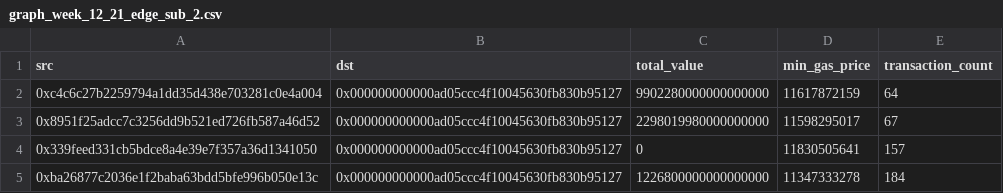
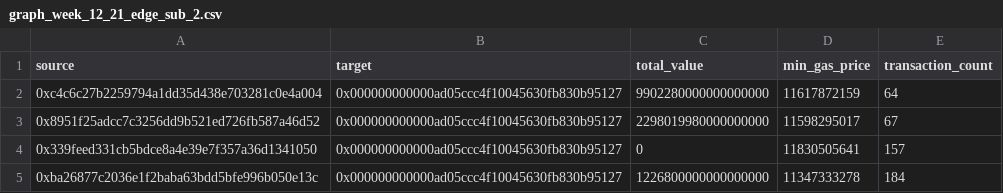
Before and after one commit to Minalinnski/EECS6893_Final_project, a CSV file: NetworkData/graph_week_12_21_edge_sub_2.csv, drawn as a sheet; only a part is shown.

Commit message:
Update graph_week_12_21_edge_sub_2.csv

```diff
--- a/NetworkData/graph_week_12_21_edge_sub_2.csv
+++ b/NetworkData/graph_week_12_21_edge_sub_2.csv
@@ -1,2 +1,2 @@
-src,dst,total_value,min_gas_price,transaction_count
+source,target,total_value,min_gas_price,transaction_count
 0xc4c6c27b2259794a1dd35d438e703281c0e4a004,0x000000000000ad05ccc4f10045630fb830b95127,9902280000000000000,11617872159,64
```
